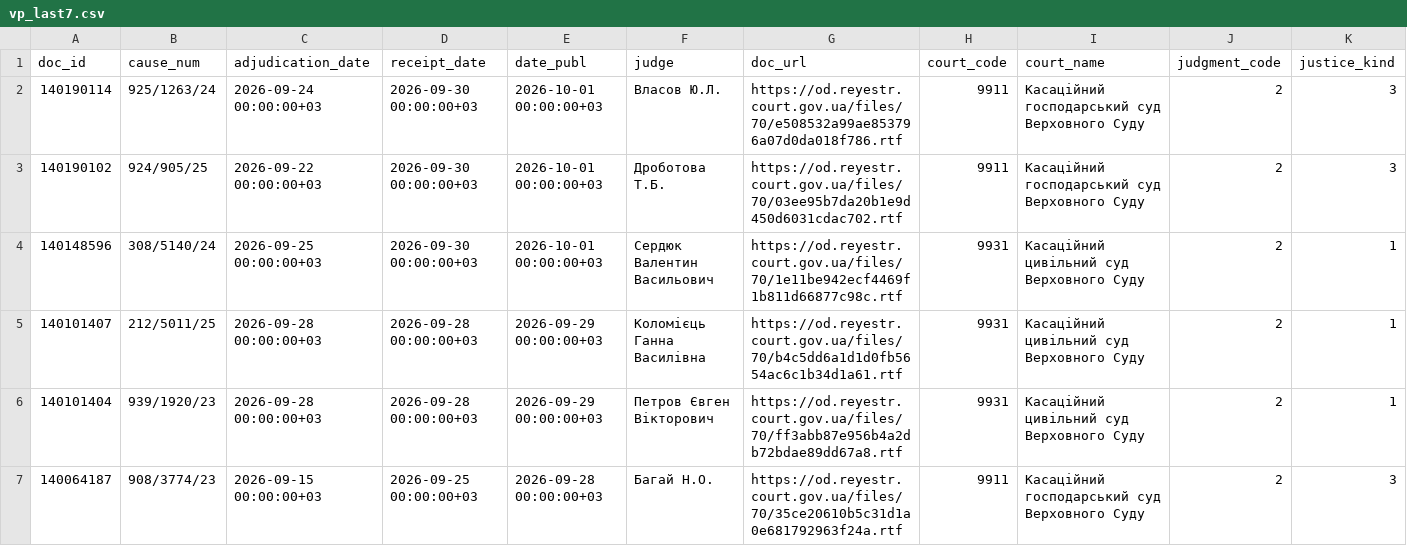
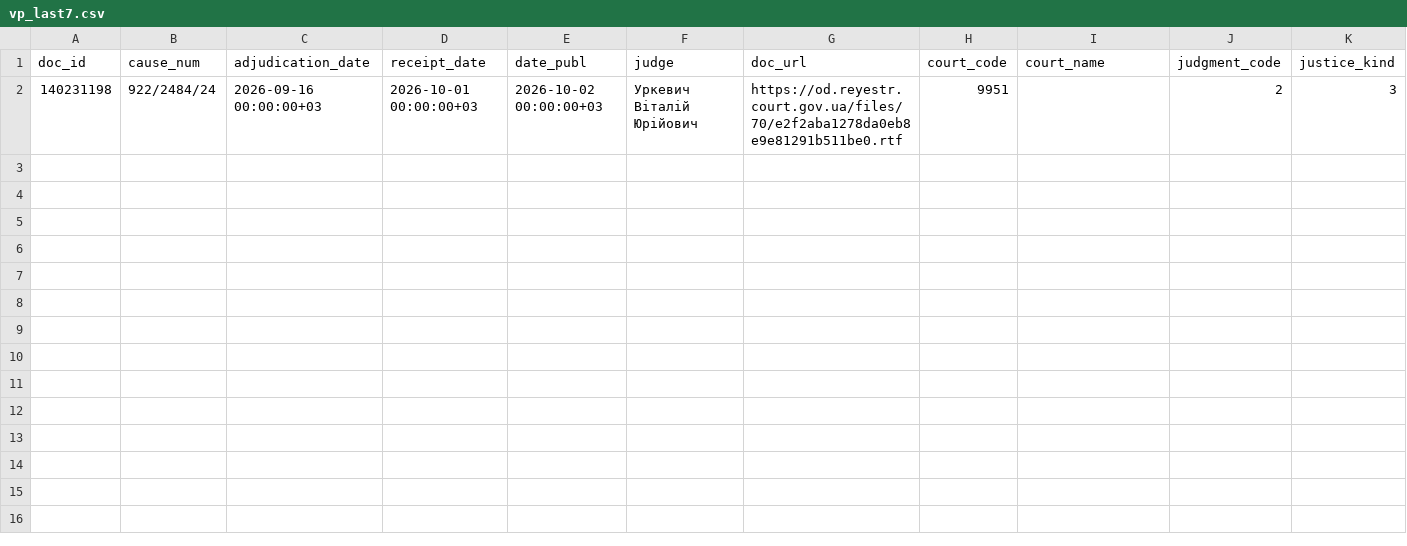
Before and after one commit to apryshchepchuk/VS-legal-digest, a CSV file: data/interim/vp_last7.csv, drawn as a sheet; only a part is shown; removed rows and columns are numbered as before the commit, all else as after; rows hold the shown columns only; the diff names each change by its address in the sheet, - before the commit and + after, or states it on an @@ line.

```diff
--- a/data/interim/vp_last7.csv
+++ b/data/interim/vp_last7.csv
-row 2: 140190114 | 925/1263/24 | 2026-09-24 00:00:00+03 | 2026-09-30 00:00:00+03 | 2026-10-01 00:00:00+03 | Власов Ю.Л. | https://od.reyestr.court.gov.ua/files/70/e508532a99ae853796a07d0da018f786.rtf | 9911 | Касаційний господарський суд Верховного Суду | 2 | 3
-row 3: 140190102 | 924/905/25 | 2026-09-22 00:00:00+03 | 2026-09-30 00:00:00+03 | 2026-10-01 00:00:00+03 | Дроботова Т.Б. | https://od.reyestr.court.gov.ua/files/70/03ee95b7da20b1e9d450d6031cdac702.rtf | 9911 | Касаційний господарський суд Верховного Суду | 2 | 3
-row 4: 140148596 | 308/5140/24 | 2026-09-25 00:00:00+03 | 2026-09-30 00:00:00+03 | 2026-10-01 00:00:00+03 | Сердюк Валентин Васильович | https://od.reyestr.court.gov.ua/files/70/1e11be942ecf4469f1b811d66877c98c.rtf | 9931 | Касаційний цивільний суд Верховного Суду | 2 | 1
-row 5: 140101407 | 212/5011/25 | 2026-09-28 00:00:00+03 | 2026-09-28 00:00:00+03 | 2026-09-29 00:00:00+03 | Коломієць Ганна Василівна | https://od.reyestr.court.gov.ua/files/70/b4c5dd6a1d1d0fb5654ac6c1b34d1a61.rtf | 9931 | Касаційний цивільний суд Верховного Суду | 2 | 1
-row 6: 140101404 | 939/1920/23 | 2026-09-28 00:00:00+03 | 2026-09-28 00:00:00+03 | 2026-09-29 00:00:00+03 | Петров Євген Вікторович | https://od.reyestr.court.gov.ua/files/70/ff3abb87e956b4a2db72bdae89dd67a8.rtf | 9931 | Касаційний цивільний суд Верховного Суду | 2 | 1
-row 7: 140064187 | 908/3774/23 | 2026-09-15 00:00:00+03 | 2026-09-25 00:00:00+03 | 2026-09-28 00:00:00+03 | Багай Н.О. | https://od.reyestr.court.gov.ua/files/70/35ce20610b5c31d1a0e681792963f24a.rtf | 9911 | Касаційний господарський суд Верховного Суду | 2 | 3
+row 2: 140231198 | 922/2484/24 | 2026-09-16 00:00:00+03 | 2026-10-01 00:00:00+03 | 2026-10-02 00:00:00+03 | Уркевич Віталій Юрійович | https://od.reyestr.court.gov.ua/files/70/e2f2aba1278da0eb8e9e81291b511be0.rtf | 9951 |  | 2 | 3
```
Also changed, not shown: 9 other files.
